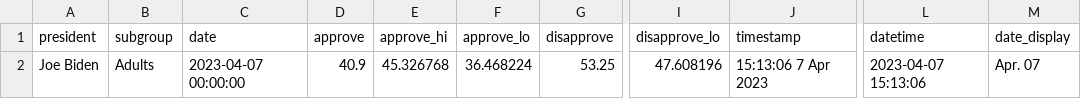
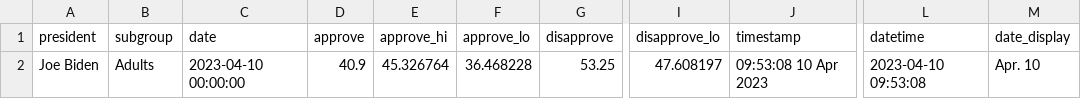
Before and after one commit to stiles/biden-polls, a CSV file: data/processed/biden_approval_trend_538_latest_adults.csv, drawn as a sheet; only a part is shown, gaps mark what is left out; the diff names each change by its address in the sheet, - before the commit and + after, or states it on an @@ line.

```diff
--- a/data/processed/biden_approval_trend_538_latest_adults.csv
+++ b/data/processed/biden_approval_trend_538_latest_adults.csv
-C2 (date): 2023-04-07 00:00:00
+C2 (date): 2023-04-10 00:00:00
-E2 (approve_hi): 45.326768
+E2 (approve_hi): 45.326764
-F2 (approve_lo): 36.468224
+F2 (approve_lo): 36.468228
-I2 (disapprove_lo): 47.608196
+I2 (disapprove_lo): 47.608197
-J2 (timestamp): 15:13:06 7 Apr 2023
+J2 (timestamp): 09:53:08 10 Apr 2023
-L2 (datetime): 2023-04-07 15:13:06
+L2 (datetime): 2023-04-10 09:53:08
-M2 (date_display): Apr. 07
+M2 (date_display): Apr. 10
```
Also changed, not shown: data/processed/biden_approval_trend_538_adults.csv, data/processed/biden_approval_trend_538_all_polls.csv, 3 other files.
